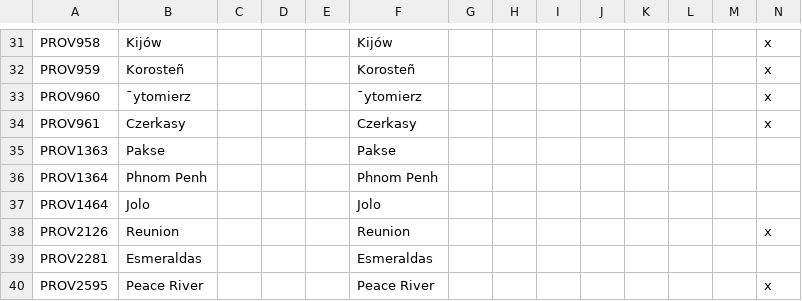
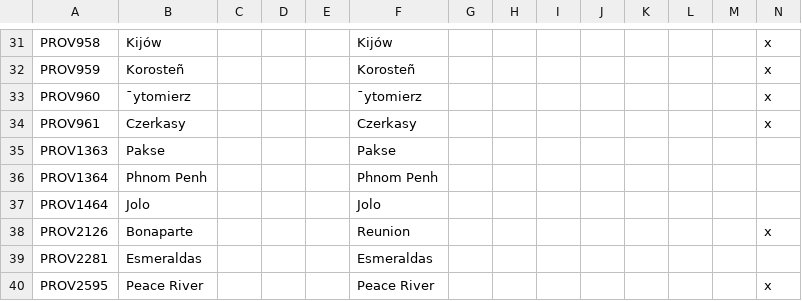
Before and after one commit to SuperPotat/Napoleon-s-Legacy-Peemastered-MP, a CSV file: Napoleon's Legacy Remake MP/localisation/00_NL_Region_Changes.csv, drawn as a sheet; only a part is shown, gaps mark what is left out.

```diff
--- a/Napoleon's Legacy Remake MP/localisation/00_NL_Region_Changes.csv
+++ b/Napoleon's Legacy Remake MP/localisation/00_NL_Region_Changes.csv
@@ -37,3 +37,3 @@ PROV1364;Phnom Penh;;;;Phnom Penh;;;;;;;;;
 PROV1464;Jolo;;;;Jolo;;;;;;;;;
-PROV2126;Reunion;;;;Reunion;;;;;;;;x
+PROV2126;Bonaparte;;;;Reunion;;;;;;;;x
 PROV2281;Esmeraldas;;;;Esmeraldas;;;;;;;;;
```
Also changed, not shown: Napoleon's Legacy Remake MP/localisation/00_NL_remake_france.csv, 15 other files.
